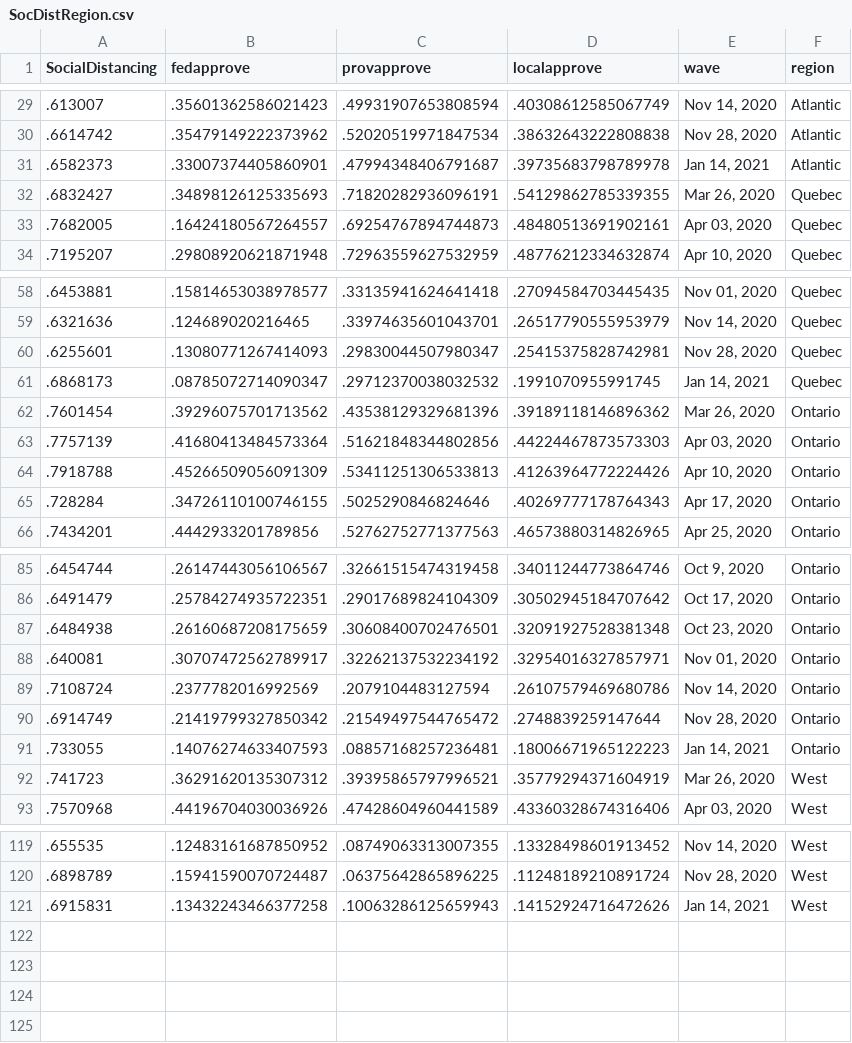
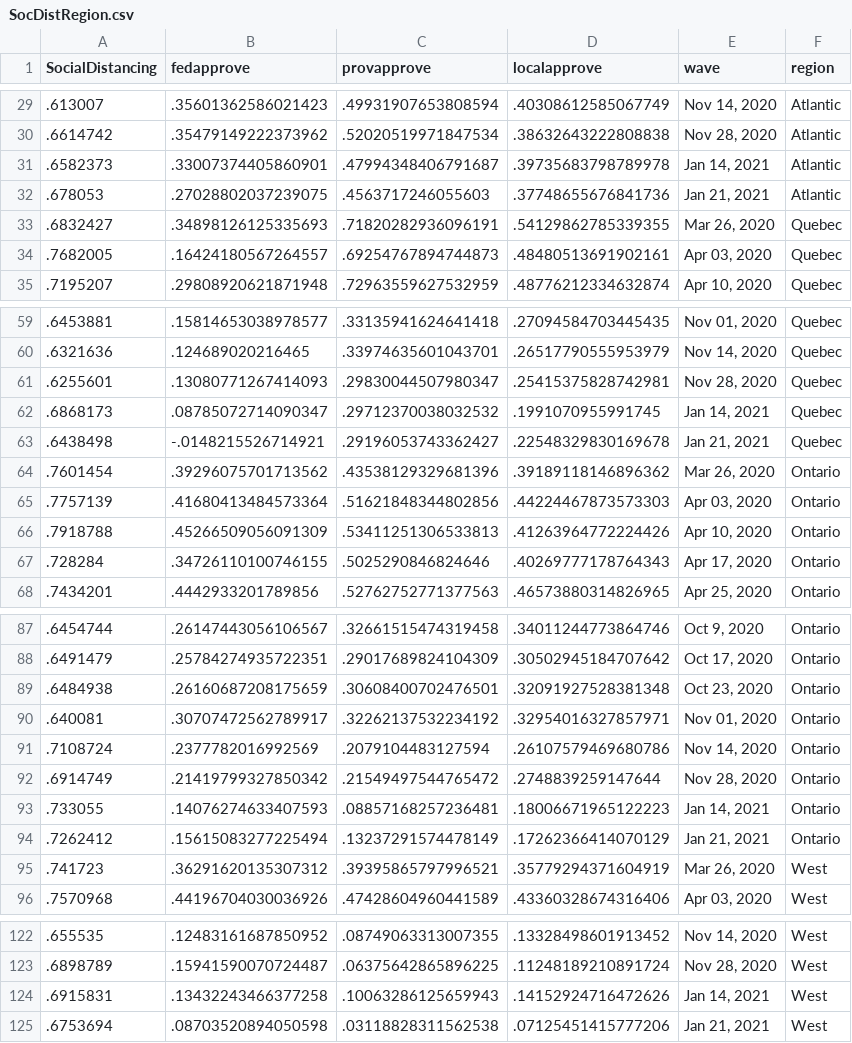
Before and after one commit to nrkthompson/ChartHolding, a CSV file: Data/SocDistRegion.csv, drawn as a sheet; only a part is shown, gaps mark what is left out.

```diff
--- a/Data/SocDistRegion.csv
+++ b/Data/SocDistRegion.csv
@@ -31,2 +31,3 @@
 ".6582373",".33007374405860901",".47994348406791687",".39735683798789978","Jan 14, 2021","Atlantic"
+".678053",".27028802037239075",".4563717246055603",".37748655676841736","Jan 21, 2021","Atlantic"
 ".6832427",".34898126125335693",".71820282936096191",".54129862785339355","Mar 26, 2020","Quebec"
@@ -61,2 +62,3 @@
 ".6868173",".08785072714090347",".29712370038032532",".1991070955991745","Jan 14, 2021","Quebec"
+".6438498","-.0148215526714921",".29196053743362427",".22548329830169678","Jan 21, 2021","Quebec"
 ".7601454",".39296075701713562",".43538129329681396",".39189118146896362","Mar 26, 2020","Ontario"
@@ -91,2 +93,3 @@
 ".733055",".14076274633407593",".08857168257236481",".18006671965122223","Jan 14, 2021","Ontario"
+".7262412",".15615083277225494",".13237291574478149",".17262366414070129","Jan 21, 2021","Ontario"
 ".741723",".36291620135307312",".39395865797996521",".35779294371604919","Mar 26, 2020","West"
@@ -121 +124,2 @@
 ".6915831",".13432243466377258",".10063286125659943",".14152924716472626","Jan 14, 2021","West"
+".6753694",".08703520894050598",".03118828311562538",".07125451415777206","Jan 21, 2021","West"
```
Also changed, not shown: Data/SocDist.csv, Data/SocDistAge.csv, 1 other file.
